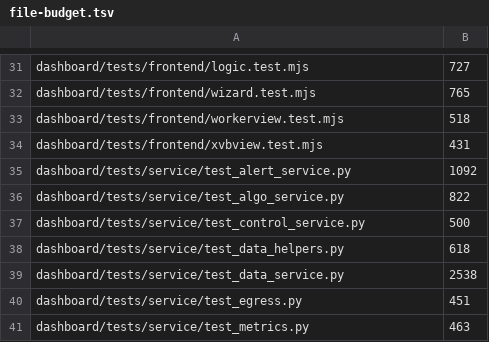
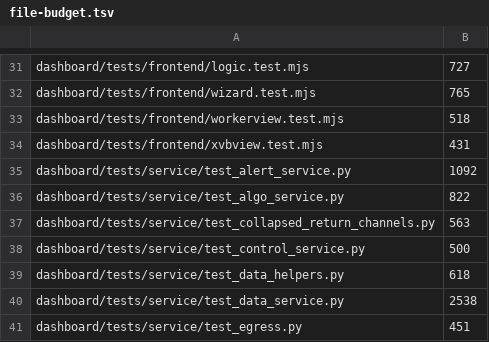
Before and after one commit to p2pool-starter-stack/p2pool-starter-stack, a TSV file: docs/dev/file-budget.tsv, drawn as a sheet; only a part is shown, gaps mark what is left out; the shorter side is filled out with more unchanged rows; the diff names each change by its address in the sheet, - before the commit and + after, or states it on an @@ line.

```diff
--- a/docs/dev/file-budget.tsv
+++ b/docs/dev/file-budget.tsv
+row 37: dashboard/tests/service/test_collapsed_return_channels.py | 563
```
Also changed, not shown: 2 other files.
